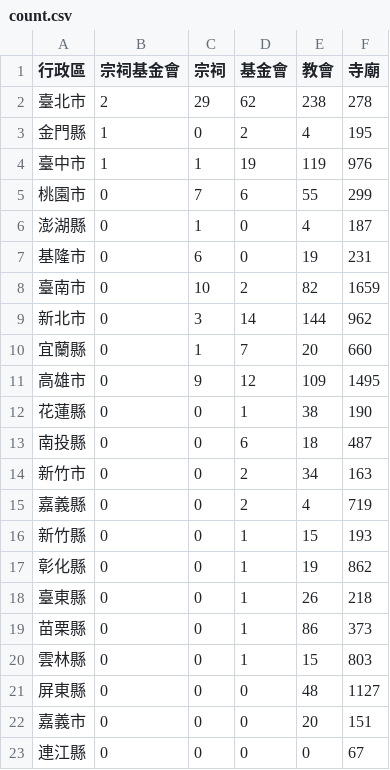
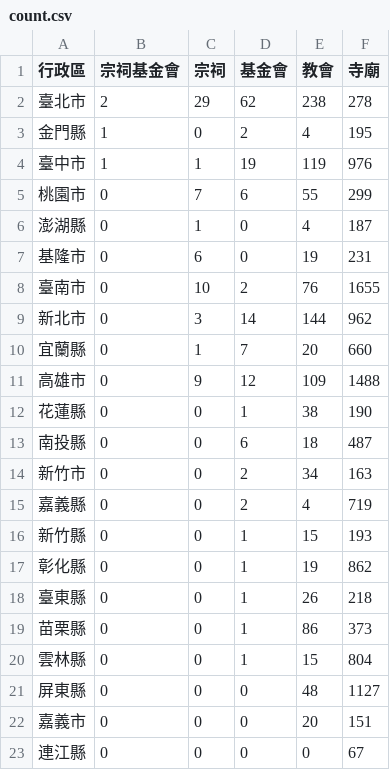
Before and after one commit to kiang/religion, a CSV file: data/count.csv, drawn as a sheet.

```diff
--- a/data/count.csv
+++ b/data/count.csv
@@ -7,6 +7,6 @@
 基隆市,0,6,0,19,231
-臺南市,0,10,2,82,1659
+臺南市,0,10,2,76,1655
 新北市,0,3,14,144,962
 宜蘭縣,0,1,7,20,660
-高雄市,0,9,12,109,1495
+高雄市,0,9,12,109,1488
 花蓮縣,0,0,1,38,190
@@ -19,3 +19,3 @@
 苗栗縣,0,0,1,86,373
-雲林縣,0,0,1,15,803
+雲林縣,0,0,1,15,804
 屏東縣,0,0,0,48,1127
```
Also changed, not shown: data/missing.csv, 6 other files.
